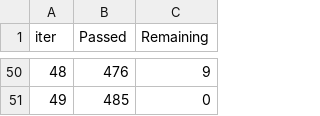
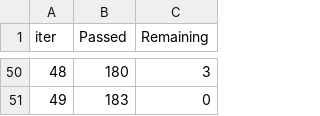
Before and after one commit to IqraJr/Telco_customer_churn, a TSV file: catboost_info/time_left.tsv, drawn as a sheet; only a part is shown, gaps mark what is left out; the diff covers the shown part only.

```diff
--- a/catboost_info/time_left.tsv
+++ b/catboost_info/time_left.tsv
@@ -50,2 +50,2 @@ iter	Passed	Remaining
-48	476	9
-49	485	0
+48	180	3
+49	183	0
```
Also changed, not shown: 96 edited cells elsewhere in this file, catboost_info/learn_error.tsv, 2 other files.
